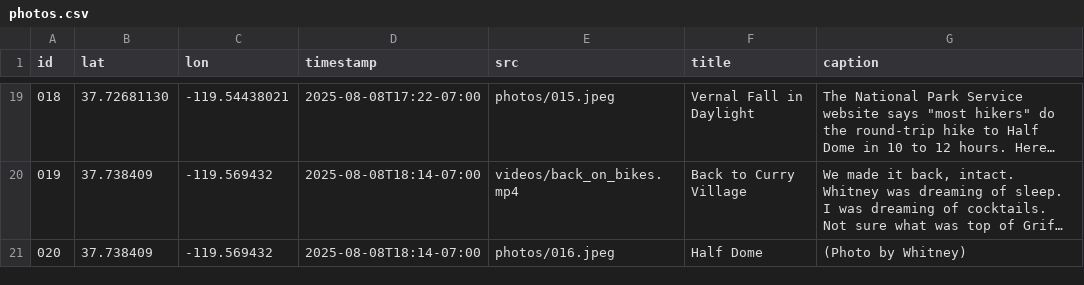
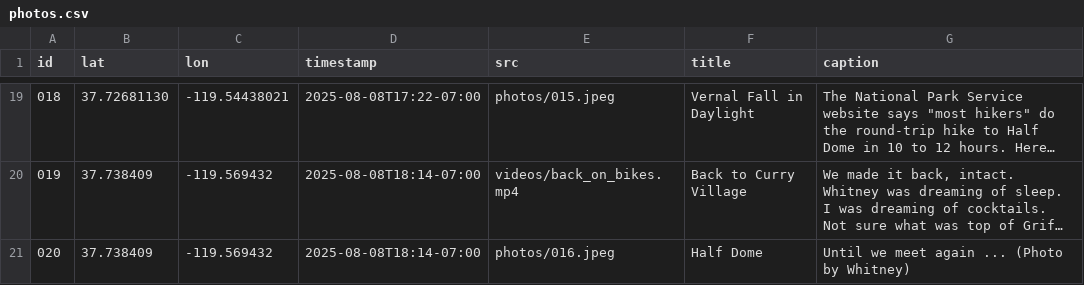
Before and after one commit to mchan-fr/half-dome-hike, a CSV file: assets/photos.csv, drawn as a sheet; only a part is shown, gaps mark what is left out; long unchanged cells end in …; the diff names each change by its address in the sheet, - before the commit and + after, or states it on an @@ line.

Commit message:
updated caption text for last photo

```diff
--- a/assets/photos.csv
+++ b/assets/photos.csv
-G21 (caption): (Photo by Whitney)
+G21 (caption): Until we meet again ... (Photo by Whitney)
```
Also changed, not shown: 1 other file.
